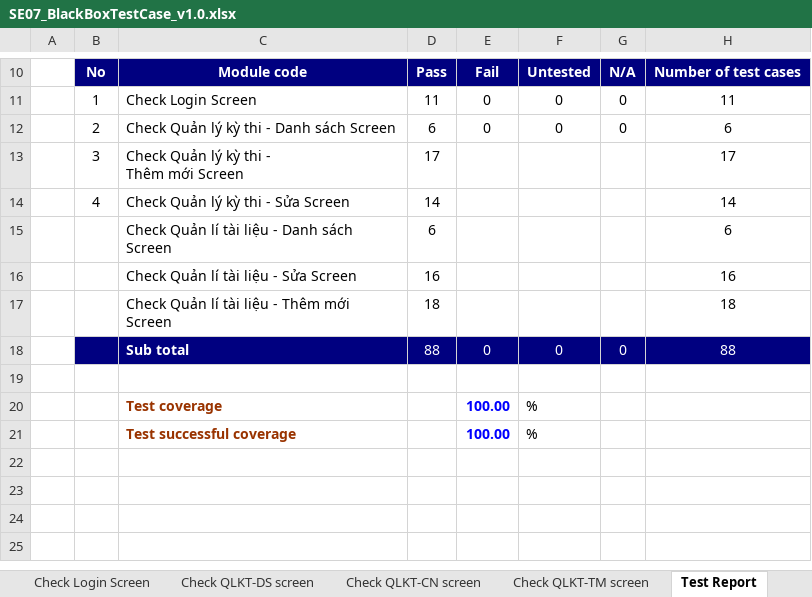
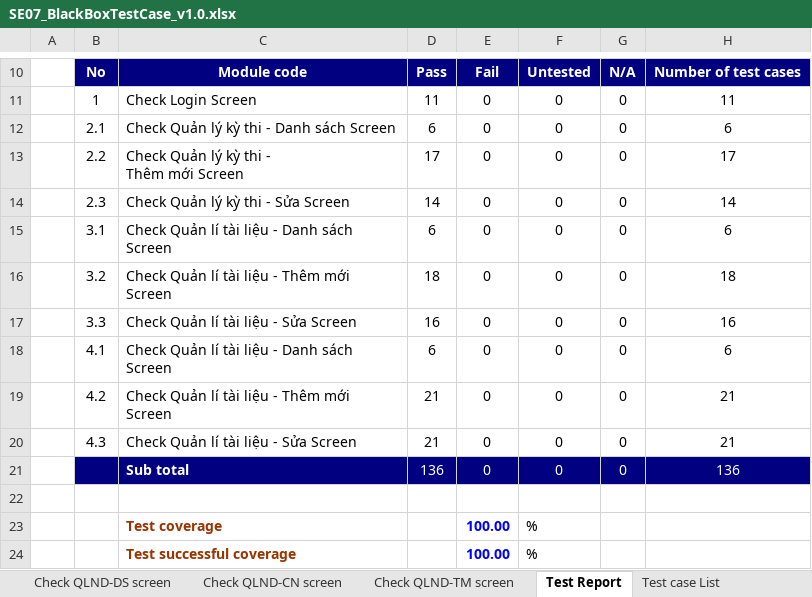
Before and after one commit to Huannguyenit/SE07_HeThongThiTracNghiemTrucTuyen, an Excel workbook: Docs/SE07_BlackBoxTestCase_v1.0.xlsx, sheet Test Report, drawn as a sheet; only a part is shown, gaps mark what is left out; values as stored, in another font and other column widths than the file's, no borders; removed rows and columns are numbered as before the commit, all else as after; ↵ is a line break in a cell; the diff names each change by its address in the sheet, - before the commit and + after, or states it on an @@ line.

```diff
--- a/Docs/SE07_BlackBoxTestCase_v1.0.xlsx (sheet Test Report)
+++ b/Docs/SE07_BlackBoxTestCase_v1.0.xlsx (sheet Test Report)
+sheet tab: Check QLND-DS screen
+sheet tab: Check QLND-CN screen
+sheet tab: Check QLND-TM screen
-B12: 2
+B12: 2.1
-row 13:  | 3 | Check Quản lý kỳ thi - ↵ Thêm mới Screen | 17 |  |  |  | 17
-row 14:  | 4 | Check Quản lý kỳ thi - Sửa Screen | 14 |  |  |  | 14
-row 15:  |  | Check Quản lí tài liệu - Danh sách Screen | 6 |  |  |  | 6
-row 16:  |  | Check Quản lí tài liệu - Sửa Screen | 16 |  |  |  | 16
-row 17:  |  | Check Quản lí tài liệu - Thêm mới Screen | 18 |  |  |  | 18
+row 13:  | 2.2 | Check Quản lý kỳ thi - ↵ Thêm mới Screen | 17 | 0 | 0 | 0 | 17
+row 14:  | 2.3 | Check Quản lý kỳ thi - Sửa Screen | 14 | 0 | 0 | 0 | 14
+row 15:  | 3.1 | Check Quản lí tài liệu - Danh sách Screen | 6 | 0 | 0 | 0 | 6
+row 16:  | 3.2 | Check Quản lí tài liệu - Thêm mới Screen | 18 | 0 | 0 | 0 | 18
+row 17:  | 3.3 | Check Quản lí tài liệu - Sửa Screen | 16 | 0 | 0 | 0 | 16
+row 18:  | 4.1 | Check Quản lí tài liệu - Danh sách Screen | 6 | 0 | 0 | 0 | 6
+row 19:  | 4.2 | Check Quản lí tài liệu - Thêm mới Screen | 21 | 0 | 0 | 0 | 21
+row 20:  | 4.3 | Check Quản lí tài liệu - Sửa Screen | 21 | 0 | 0 | 0 | 21
-D21: 88
+D21: 136
-H21: 88
+H21: 136
```
Also changed, not shown: sheet Test case List, sheet Check QLTL-CN screen, sheet Check QLTL-TM screen, sheet Check QLTL-DS screen, other sheet tabs.
